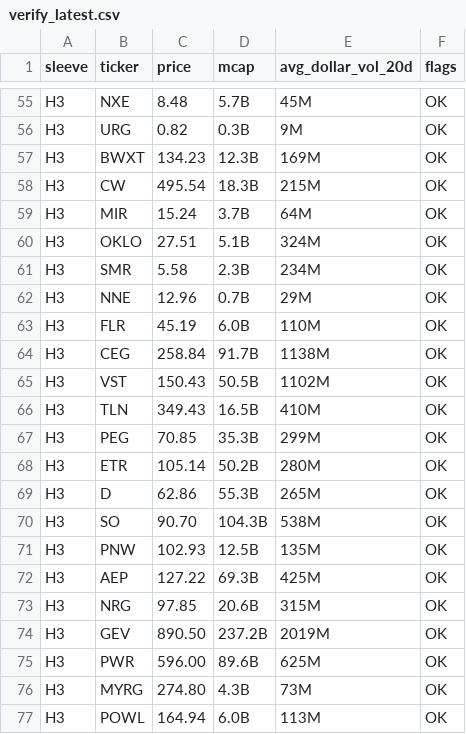
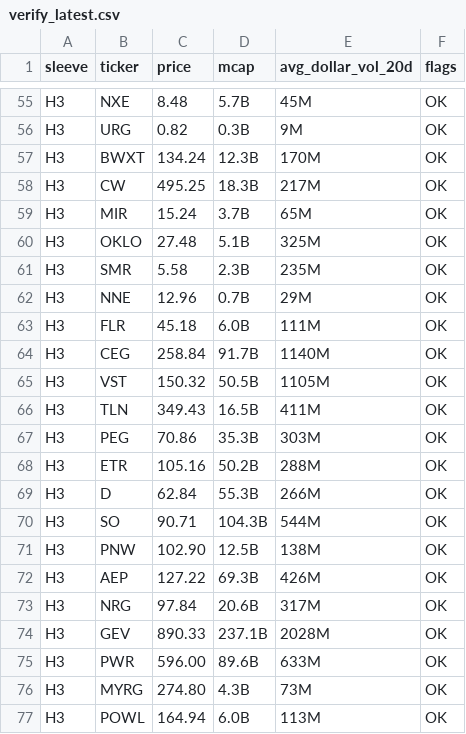
Before and after one commit to cope73/market-scan, a CSV file: out/verify_latest.csv, drawn as a sheet; only a part is shown, gaps mark what is left out; the diff covers the shown part only.

```diff
--- a/out/verify_latest.csv
+++ b/out/verify_latest.csv
@@ -56,21 +56,21 @@ H3,NXE,8.48,5.7B,45M,OK
 H3,URG,0.82,0.3B,9M,OK
-H3,BWXT,134.23,12.3B,169M,OK
-H3,CW,495.54,18.3B,215M,OK
-H3,MIR,15.24,3.7B,64M,OK
-H3,OKLO,27.51,5.1B,324M,OK
-H3,SMR,5.58,2.3B,234M,OK
+H3,BWXT,134.24,12.3B,170M,OK
+H3,CW,495.25,18.3B,217M,OK
+H3,MIR,15.24,3.7B,65M,OK
+H3,OKLO,27.48,5.1B,325M,OK
+H3,SMR,5.58,2.3B,235M,OK
 H3,NNE,12.96,0.7B,29M,OK
-H3,FLR,45.19,6.0B,110M,OK
-H3,CEG,258.84,91.7B,1138M,OK
-H3,VST,150.43,50.5B,1102M,OK
-H3,TLN,349.43,16.5B,410M,OK
-H3,PEG,70.85,35.3B,299M,OK
-H3,ETR,105.14,50.2B,280M,OK
-H3,D,62.86,55.3B,265M,OK
-H3,SO,90.70,104.3B,538M,OK
-H3,PNW,102.93,12.5B,135M,OK
-H3,AEP,127.22,69.3B,425M,OK
-H3,NRG,97.85,20.6B,315M,OK
-H3,GEV,890.50,237.2B,2019M,OK
-H3,PWR,596.00,89.6B,625M,OK
+H3,FLR,45.18,6.0B,111M,OK
+H3,CEG,258.84,91.7B,1140M,OK
+H3,VST,150.32,50.5B,1105M,OK
+H3,TLN,349.43,16.5B,411M,OK
+H3,PEG,70.86,35.3B,303M,OK
+H3,ETR,105.16,50.2B,288M,OK
+H3,D,62.84,55.3B,266M,OK
+H3,SO,90.71,104.3B,544M,OK
+H3,PNW,102.90,12.5B,138M,OK
+H3,AEP,127.22,69.3B,426M,OK
+H3,NRG,97.84,20.6B,317M,OK
+H3,GEV,890.33,237.1B,2028M,OK
+H3,PWR,596.00,89.6B,633M,OK
 H3,MYRG,274.80,4.3B,73M,OK
```
Also changed, not shown: 66 edited cells elsewhere in this file, data/intraday.csv, data/prices.csv, 5 other files.
